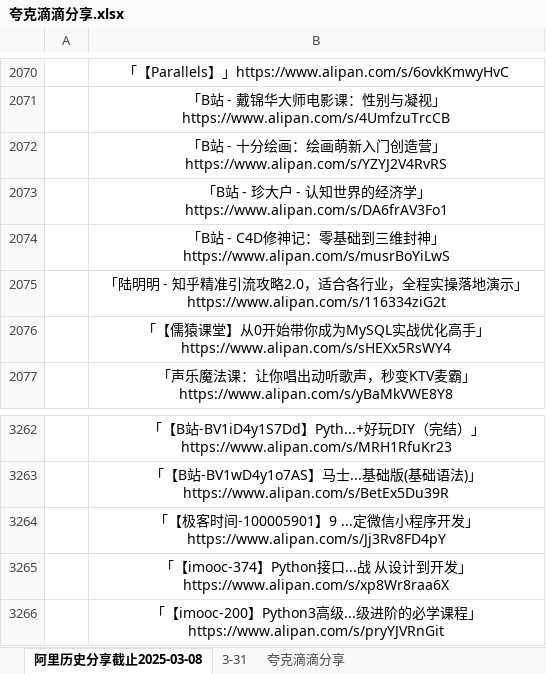
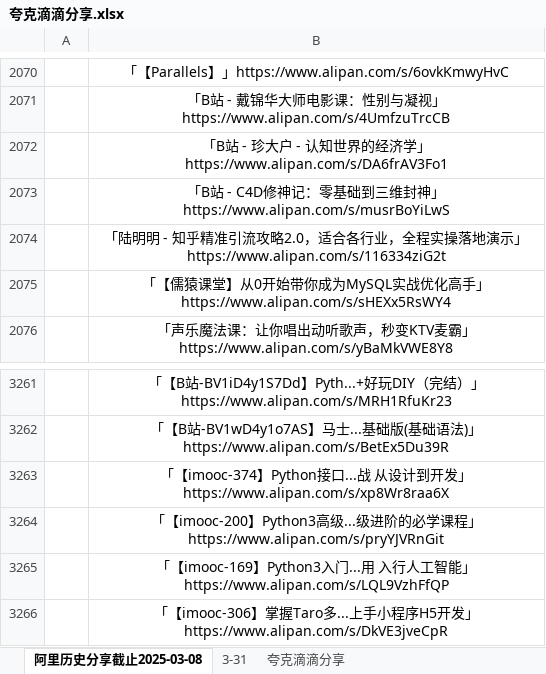
Before and after one commit to mitjavaz/memo, an Excel workbook: .ready/夸克滴滴分享.xlsx, sheet 阿里历史分享截止2025-03-08, drawn as a sheet; only a part is shown, gaps mark what is left out; the shorter side is filled out with more unchanged rows; values as stored, in another font and other column widths than the file's, no borders; the diff names each change by its address in the sheet, - before the commit and + after, or states it on an @@ line.

```diff
--- a/.ready/夸克滴滴分享.xlsx (sheet 阿里历史分享截止2025-03-08)
+++ b/.ready/夸克滴滴分享.xlsx (sheet 阿里历史分享截止2025-03-08)
-row 2072:  | 「B站 - 十分绘画：绘画萌新入门创造营」https://www.alipan.com/s/YZYJ2V4RvRS
-row 3264:  | 「【极客时间-100005901】9 ...定微信小程序开发」https://www.alipan.com/s/Jj3Rv8FD4pY
```
Also changed, not shown: sheet 3-31, sheet 夸克滴滴分享.
